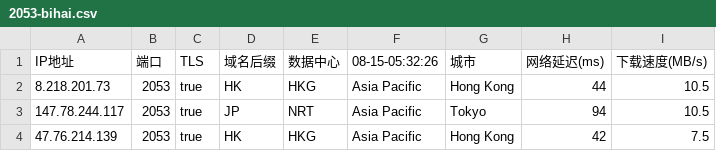
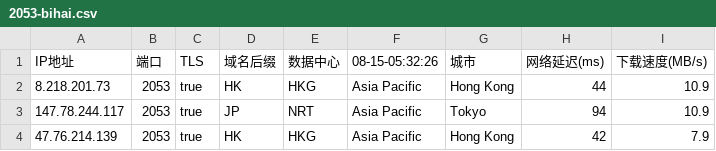
Before and after one commit to chuansuodiqiu/DownlodKV, a CSV file: 2053-bihai.csv, drawn as a sheet.

Commit message:
更新 2053-bihai.csv

```diff
--- a/2053-bihai.csv
+++ b/2053-bihai.csv
@@ -1,4 +1,4 @@
 IP地址,端口,TLS,域名后缀,数据中心,08-15-05:32:26,城市,网络延迟(ms),下载速度(MB/s)
-8.218.201.73,2053,true,HK,HKG,Asia Pacific,Hong Kong,44,10.5
-147.78.244.117,2053,true,JP,NRT,Asia Pacific,Tokyo,94,10.5
-47.76.214.139,2053,true,HK,HKG,Asia Pacific,Hong Kong,42,7.5
+8.218.201.73,2053,true,HK,HKG,Asia Pacific,Hong Kong,44,10.9
+147.78.244.117,2053,true,JP,NRT,Asia Pacific,Tokyo,94,10.9
+47.76.214.139,2053,true,HK,HKG,Asia Pacific,Hong Kong,42,7.9
```
